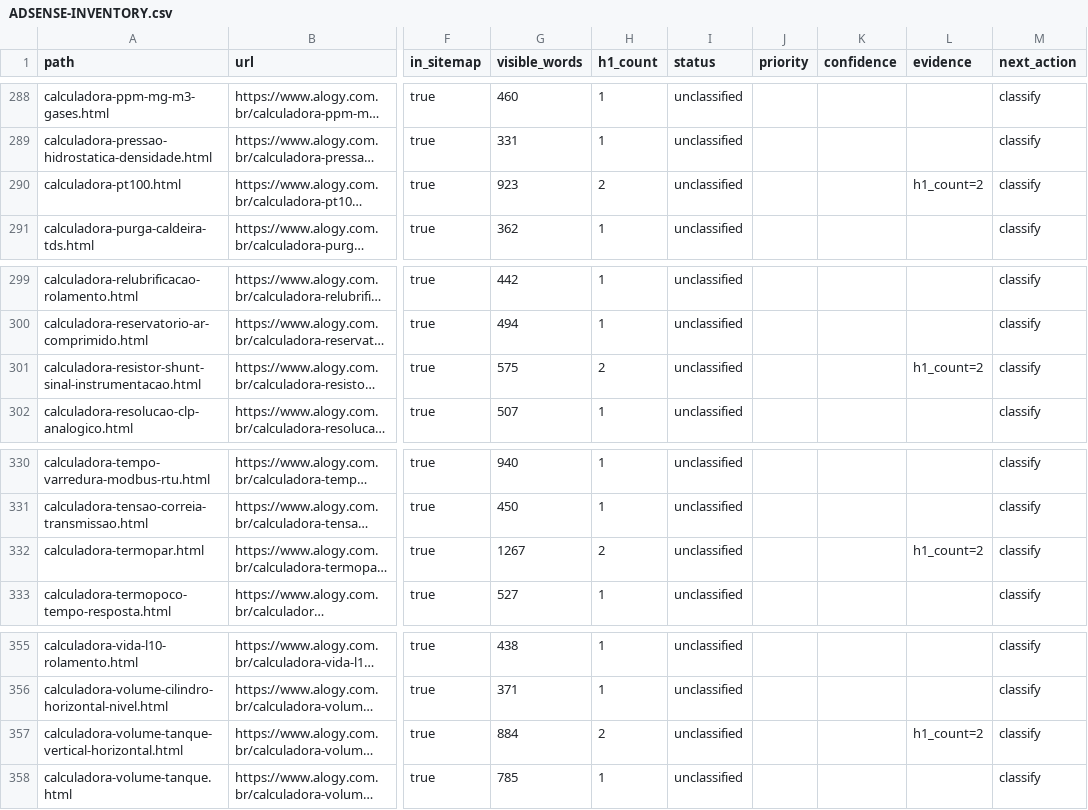
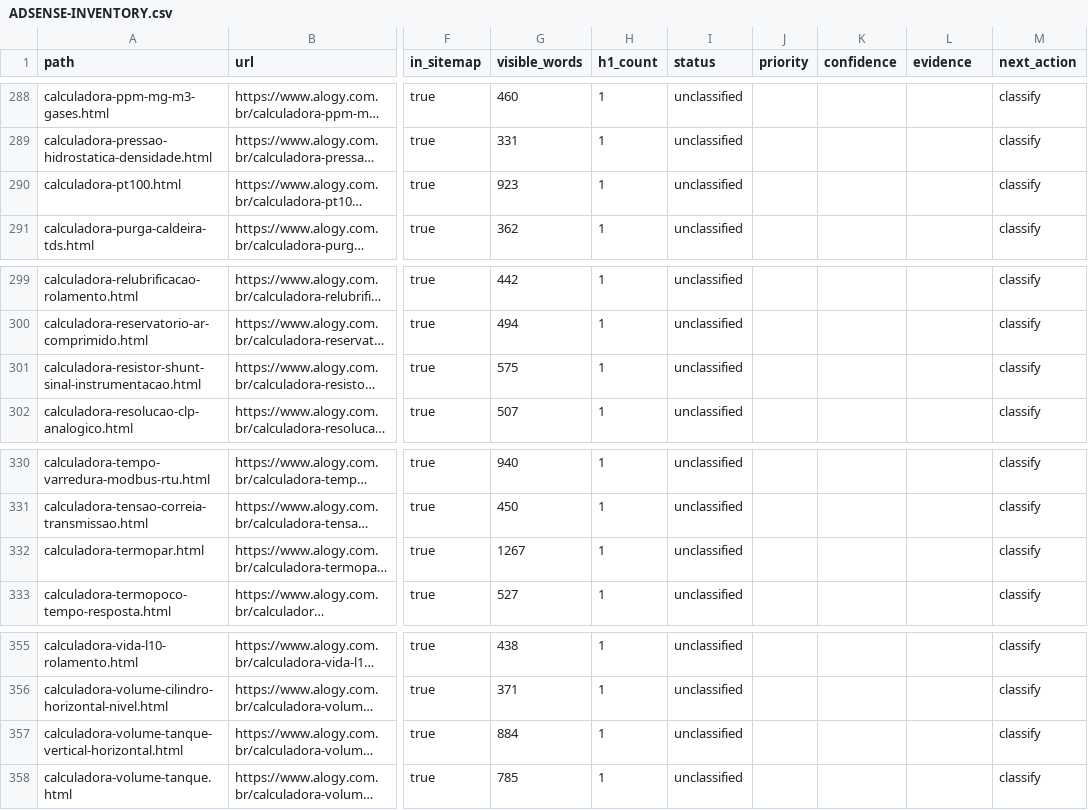
Before and after one commit to ronaldopjr/alogy, a CSV file: adsense-recovery/ADSENSE-INVENTORY.csv, drawn as a sheet; only a part is shown, gaps mark what is left out; long unchanged cells end in …; the diff covers the shown part only; the diff names each change by its address in the sheet, - before the commit and + after, or states it on an @@ line.

```diff
--- a/adsense-recovery/ADSENSE-INVENTORY.csv
+++ b/adsense-recovery/ADSENSE-INVENTORY.csv
-H290 (h1_count): 2
+H290 (h1_count): 1
-L290 (evidence): h1_count=2
+L290 (evidence): (empty)
-H301 (h1_count): 2
+H301 (h1_count): 1
-L301 (evidence): h1_count=2
+L301 (evidence): (empty)
-H332 (h1_count): 2
+H332 (h1_count): 1
-L332 (evidence): h1_count=2
+L332 (evidence): (empty)
-H357 (h1_count): 2
+H357 (h1_count): 1
-L357 (evidence): h1_count=2
+L357 (evidence): (empty)
```
Also changed, not shown: 14 edited cells elsewhere in this file, 5 other files.
